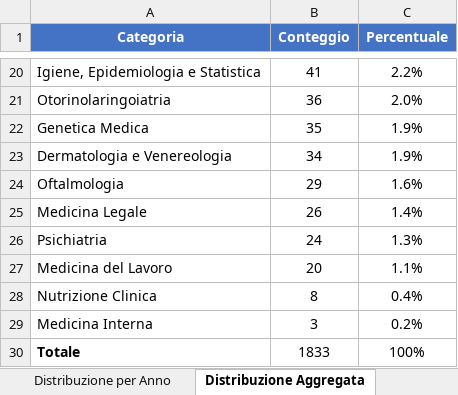
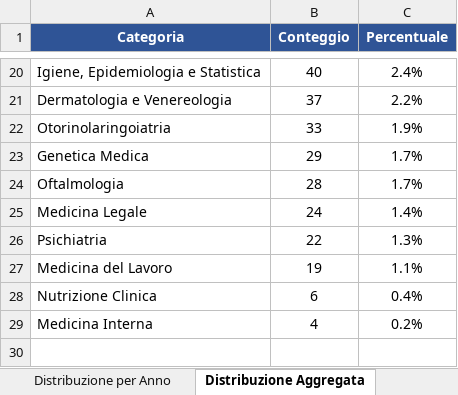
Before and after one commit to LM-Healthcare/ITAMed, an Excel workbook: Dataset/IT/ITAMed_Distribution_IT.xlsx, sheet Distribuzione Aggregata, drawn as a sheet; only a part is shown, gaps mark what is left out; values as stored, in another font and other column widths than the file's, no borders; removed rows and columns are numbered as before the commit, all else as after; the diff covers the shown part only; the diff names each change by its address in the sheet, - before the commit and + after, or states it on an @@ line.

```diff
--- a/Dataset/IT/ITAMed_Distribution_IT.xlsx (sheet Distribuzione Aggregata)
+++ b/Dataset/IT/ITAMed_Distribution_IT.xlsx (sheet Distribuzione Aggregata)
-A1:C1 fill: #4472C4
+A1:C1 fill: #2F5496
-B20 (Conteggio): 41
+B20 (Conteggio): 40
-C20 (Percentuale): 2.2%
+C20 (Percentuale): 2.4%
+row 21: Dermatologia e Venereologia | 37 | 2.2%
-B22 (Conteggio): 36
+B22 (Conteggio): 33
-C22 (Percentuale): 2.0%
+C22 (Percentuale): 1.9%
-B23 (Conteggio): 35
+B23 (Conteggio): 29
-C23 (Percentuale): 1.9%
+C23 (Percentuale): 1.7%
-row 23: Dermatologia e Venereologia | 34 | 1.9%
-B24 (Conteggio): 29
+B24 (Conteggio): 28
-C24 (Percentuale): 1.6%
+C24 (Percentuale): 1.7%
-B25 (Conteggio): 26
+B25 (Conteggio): 24
-B26 (Conteggio): 24
+B26 (Conteggio): 22
-B27 (Conteggio): 20
+B27 (Conteggio): 19
-B28 (Conteggio): 8
+B28 (Conteggio): 6
-B29 (Conteggio): 3
+B29 (Conteggio): 4
-row 30: Totale | 1833 | 100%
```
Also changed, not shown: 6 added rows, 6 removed rows and 19 edited cells elsewhere in this sheet, sheet Distribuzione per Anno, sheet Distribuzione Immagini, sheet Domande con Immagine, sheet Categorie, other sheet tabs, formulas that keep their value, Dataset/EN/ITAMed_Distribution_EN.xlsx, 48 other files.
